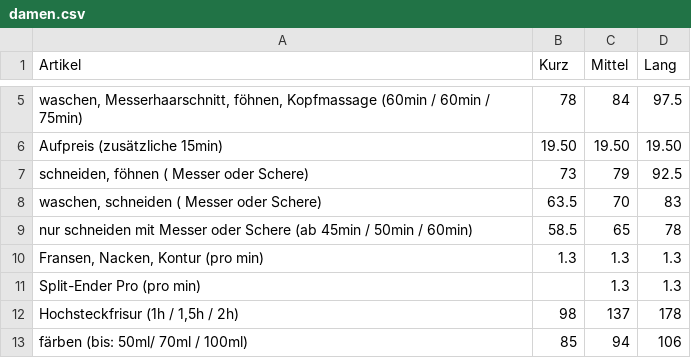
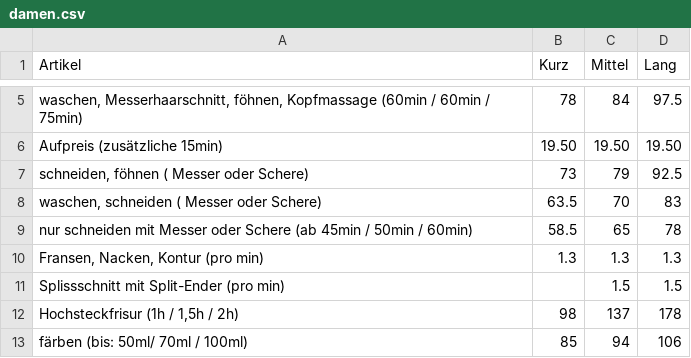
Before and after one commit to Sonjas-Haarstyle/www.sonjas-haarstyle.ch, a CSV file: data/csv/damen.csv, drawn as a sheet; only a part is shown, gaps mark what is left out.

Commit message:
Update damen.csv

```diff
--- a/data/csv/damen.csv
+++ b/data/csv/damen.csv
@@ -10,3 +10,3 @@ nur schneiden mit Messer oder Schere (ab 45min / 50min / 60min),58.5,65,78
 "Fransen, Nacken, Kontur (pro min)",1.3,1.3,1.3
-Split-Ender Pro (pro min),,1.3,1.3
+Splissschnitt mit Split-Ender  (pro min),,1.5,1.5
 "Hochsteckfrisur (1h / 1,5h / 2h)",98,137,178
```
